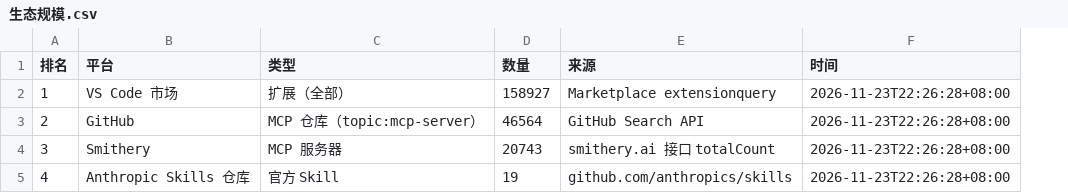
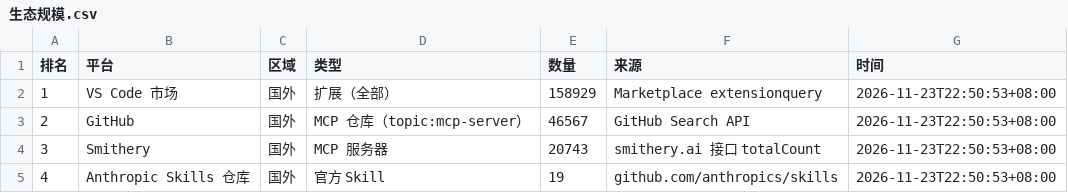
Before and after one commit to blackinkvc/pocket-llmcost, a CSV file: content/agent/榜/生态规模.csv, drawn as a sheet; addresses are those after the commit; the diff names each change by its address in the sheet, - before the commit and + after, or states it on an @@ line.

```diff
--- a/content/agent/榜/生态规模.csv
+++ b/content/agent/榜/生态规模.csv
+column C (区域), rows 2-5: all 国外
-E2 (数量): 158927
+E2 (数量): 158929
-G2:G5 (时间): 2026-11-23T22:26:28+08:00
+G2:G5 (时间): 2026-11-23T22:50:53+08:00
-E3 (数量): 46564
+E3 (数量): 46567
```
Also changed, not shown: content/agent/榜/mcp服务器.csv, content/agent/榜/使用量-cli.csv, 20 other files.
